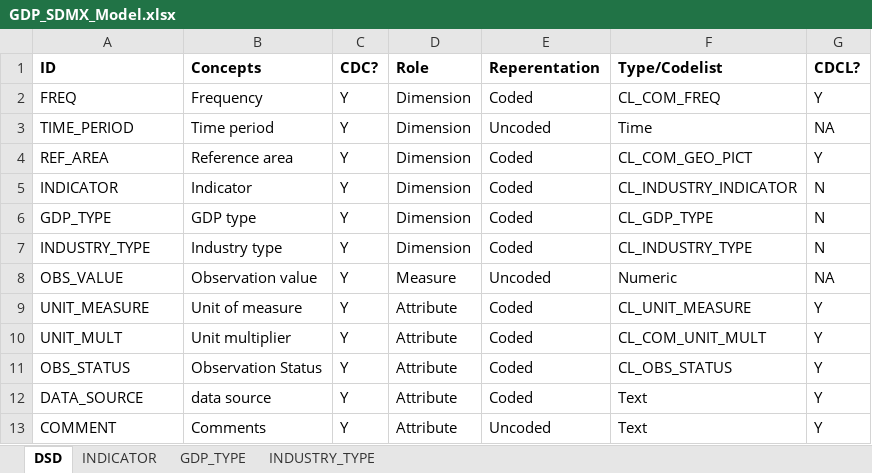
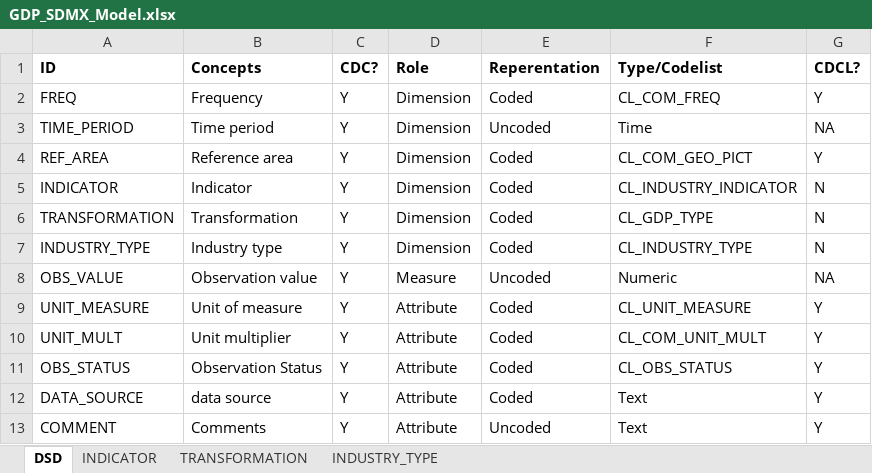
Before and after one commit to PacificCommunity/sdd-fbs-data-portal-data-preparation, an Excel workbook: model/GDP_SDMX_Model.xlsx, sheet DSD, drawn as a sheet; values as stored, in another font and other column widths than the file's, no borders; the diff names each change by its address in the sheet, - before the commit and + after, or states it on an @@ line.

```diff
--- a/model/GDP_SDMX_Model.xlsx (sheet DSD)
+++ b/model/GDP_SDMX_Model.xlsx (sheet DSD)
-sheet tab: GDP_TYPE
+sheet tab: TRANSFORMATION
-A6 (ID): GDP_TYPE
+A6 (ID): TRANSFORMATION
-B6 (Concepts): GDP type
+B6 (Concepts): Transformation
```
Also changed, not shown: sheet INDICATOR, sheet TRANSFORMATION, sheet INDUSTRY_TYPE, 1 other file.
